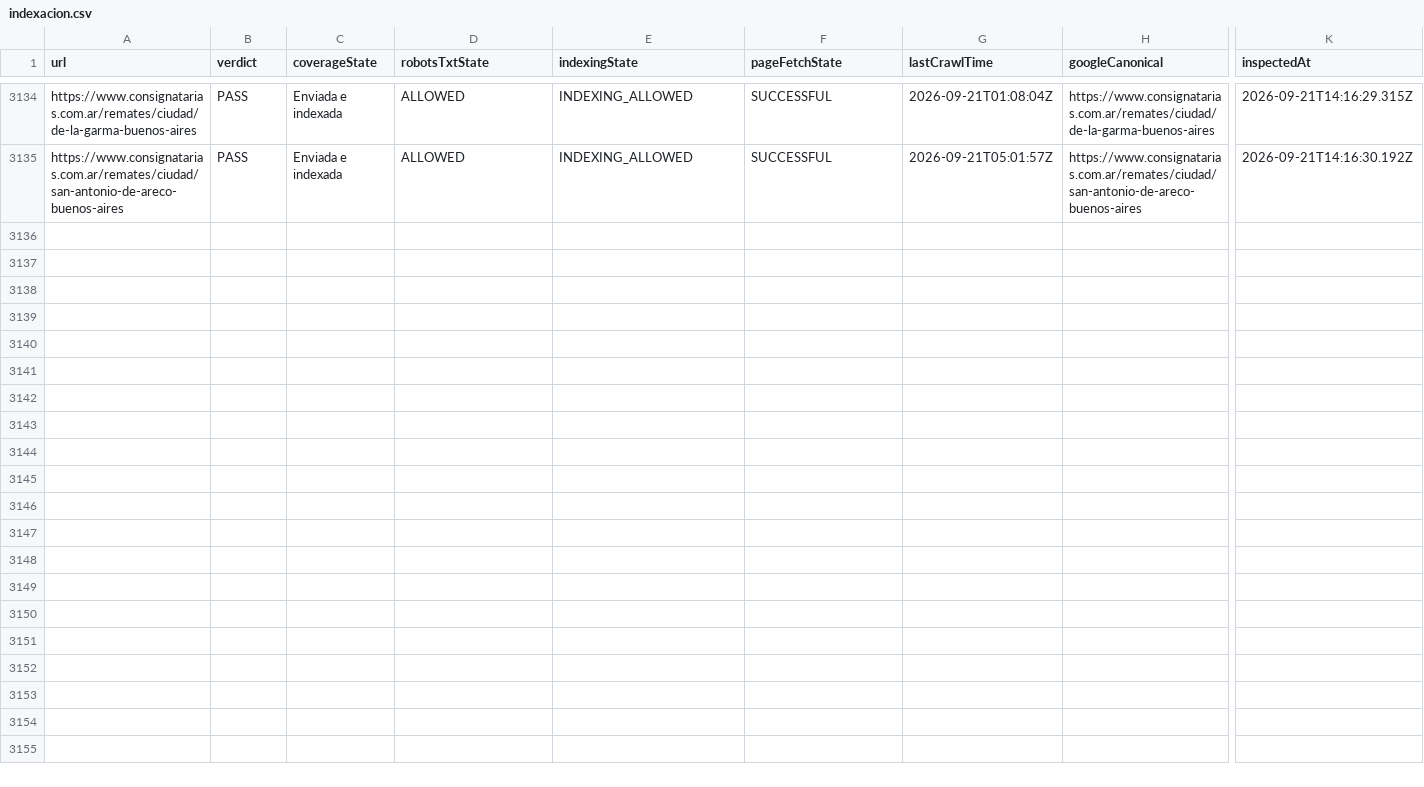
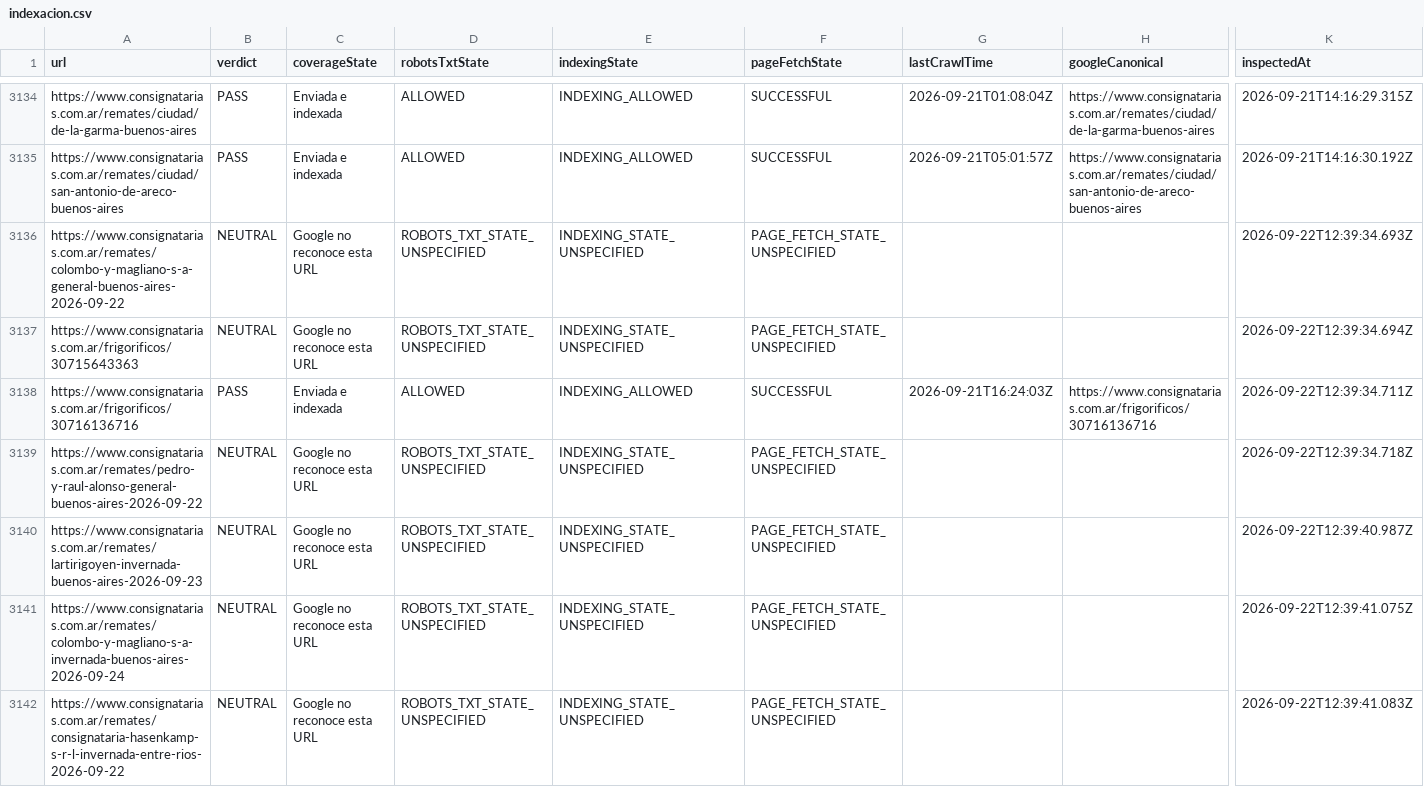
Before and after one commit to josebarnetche/consignatarias-next, a CSV file: reports/gsc/indexacion.csv, drawn as a sheet; only a part is shown, gaps mark what is left out; rows hold the shown columns only; the diff covers the shown part only; the diff names each change by its address in the sheet, - before the commit and + after, or states it on an @@ line.

```diff
--- a/reports/gsc/indexacion.csv
+++ b/reports/gsc/indexacion.csv
+row 3136: https://www.consignatarias.com.ar/remates/colombo-y-magliano-s-a-general-buenos-aires-2026-09-22 | NEUTRAL | Google no reconoce esta URL | ROBOTS_TXT_STATE_UNSPECIFIED | INDEXING_STATE_UNSPECIFIED | PAGE_FETCH_STATE_UNSPECIFIED |  |  | 2026-09-22T12:39:34.693Z
+row 3137: https://www.consignatarias.com.ar/frigorificos/30715643363 | NEUTRAL | Google no reconoce esta URL | ROBOTS_TXT_STATE_UNSPECIFIED | INDEXING_STATE_UNSPECIFIED | PAGE_FETCH_STATE_UNSPECIFIED |  |  | 2026-09-22T12:39:34.694Z
+row 3138: https://www.consignatarias.com.ar/frigorificos/30716136716 | PASS | Enviada e indexada | ALLOWED | INDEXING_ALLOWED | SUCCESSFUL | 2026-09-21T16:24:03Z | https://www.consignatarias.com.ar/frigorificos/30716136716 | 2026-09-22T12:39:34.711Z
+row 3139: https://www.consignatarias.com.ar/remates/pedro-y-raul-alonso-general-buenos-aires-2026-09-22 | NEUTRAL | Google no reconoce esta URL | ROBOTS_TXT_STATE_UNSPECIFIED | INDEXING_STATE_UNSPECIFIED | PAGE_FETCH_STATE_UNSPECIFIED |  |  | 2026-09-22T12:39:34.718Z
+row 3140: https://www.consignatarias.com.ar/remates/lartirigoyen-invernada-buenos-aires-2026-09-23 | NEUTRAL | Google no reconoce esta URL | ROBOTS_TXT_STATE_UNSPECIFIED | INDEXING_STATE_UNSPECIFIED | PAGE_FETCH_STATE_UNSPECIFIED |  |  | 2026-09-22T12:39:40.987Z
+row 3141: https://www.consignatarias.com.ar/remates/colombo-y-magliano-s-a-invernada-buenos-aires-2026-09-24 | NEUTRAL | Google no reconoce esta URL | ROBOTS_TXT_STATE_UNSPECIFIED | INDEXING_STATE_UNSPECIFIED | PAGE_FETCH_STATE_UNSPECIFIED |  |  | 2026-09-22T12:39:41.075Z
+row 3142: https://www.consignatarias.com.ar/remates/consignataria-hasenkamp-s-r-l-invernada-entre-rios-2026-09-22 | NEUTRAL | Google no reconoce esta URL | ROBOTS_TXT_STATE_UNSPECIFIED | INDEXING_STATE_UNSPECIFIED | PAGE_FETCH_STATE_UNSPECIFIED |  |  | 2026-09-22T12:39:41.083Z
```
Also changed, not shown: 7 added rows elsewhere in this file, 1 other file.
